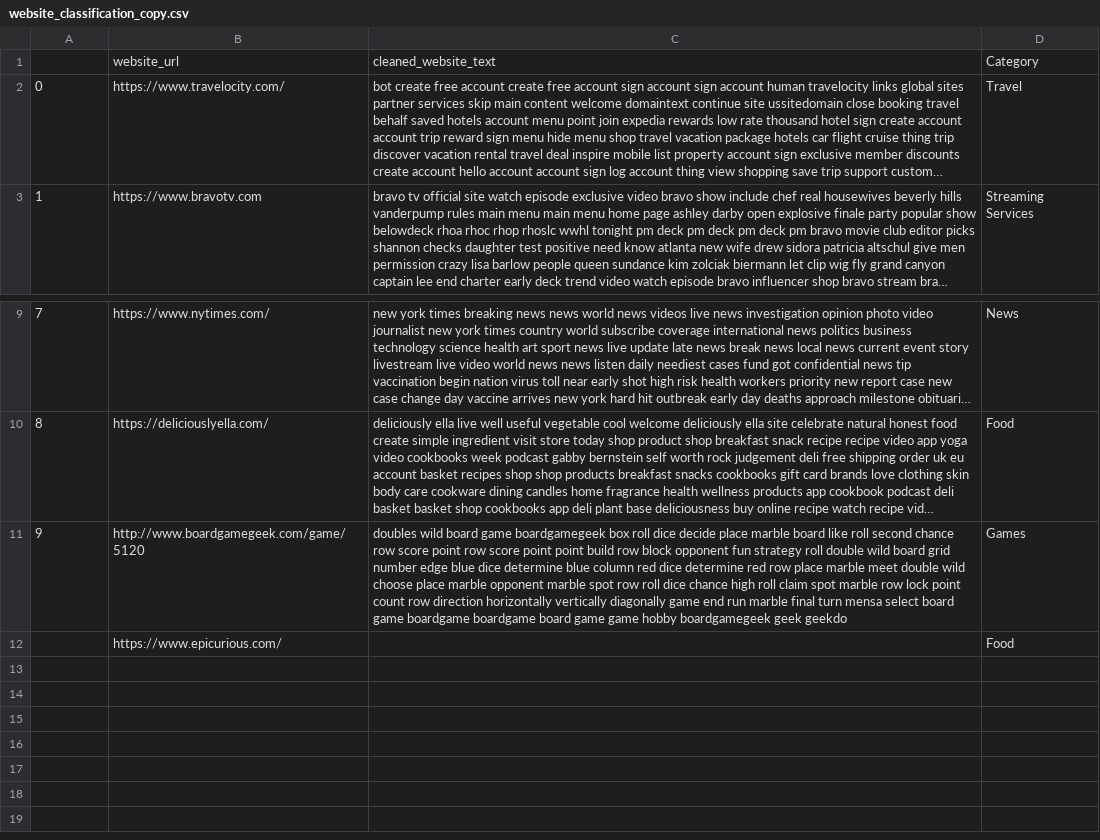
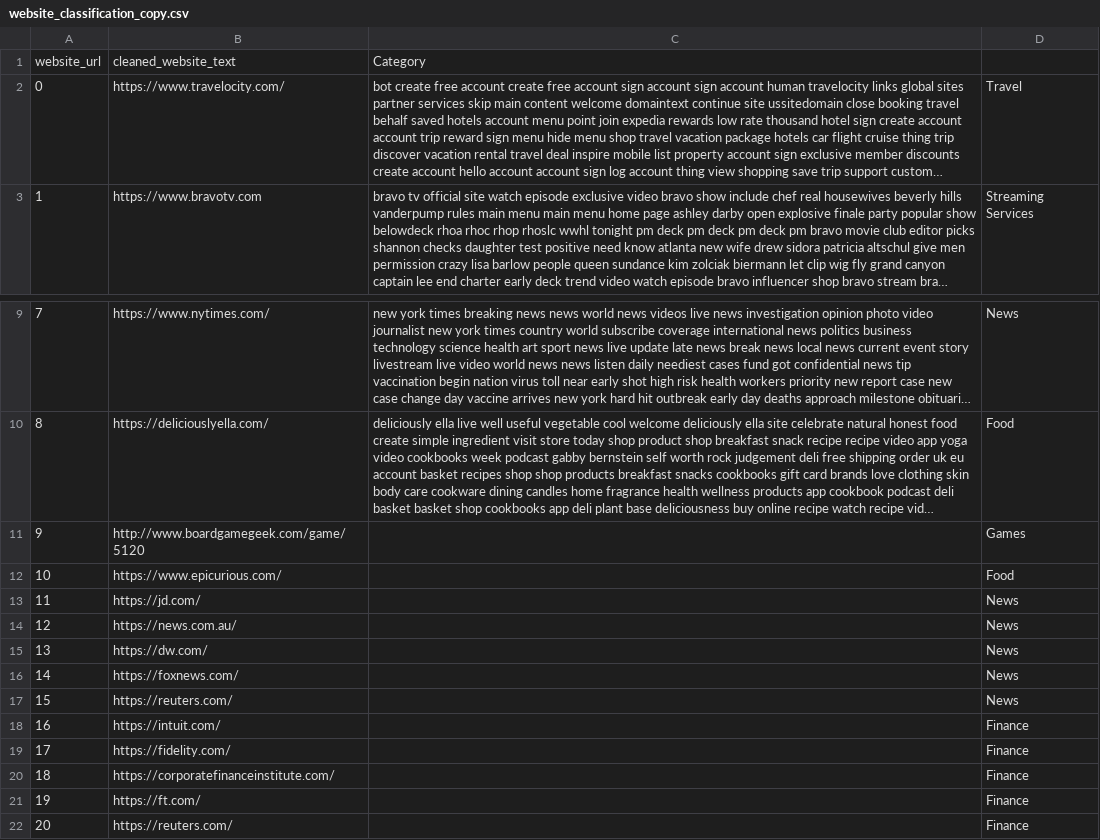
Before and after one commit to andreititussandu/topic_analysis_summarization, a CSV file: website_classification_copy.csv, drawn as a sheet; only a part is shown, gaps mark what is left out; long unchanged cells end in …; removed rows and columns are numbered as before the commit, all else as after; the diff names each change by its address in the sheet, - before the commit and + after, or states it on an @@ line.

```diff
--- a/website_classification_copy.csv
+++ b/website_classification_copy.csv
-row 1:  | website_url | cleaned_website_text | Category
+row 1: website_url | cleaned_website_text | Category
-C11: doubles wild board game boardgamegeek box roll dice decide place marble board like roll second chance row score point row score point point build row block opponent fun strategy roll double wild board grid number edge blue dice determine blue column red dice determine red row place marble meet double wild choose place marble opponent marble spot row roll dice chance high roll claim spot marble row lock point count row direction horizontally vertically diagonally game end run marble final turn mensa select board game boardgame boardgame board game game hobby boardgamegeek geek geekdo
+C11: (empty)
@@ column A renumbered in row 12 @@
+row 13: 11 | https://jd.com/ |  | News
+row 14: 12 | https://news.com.au/ |  | News
+row 15: 13 | https://dw.com/ |  | News
+row 16: 14 | https://foxnews.com/ |  | News
+row 17: 15 | https://reuters.com/ |  | News
+row 18: 16 | https://intuit.com/ |  | Finance
+row 19: 17 | https://fidelity.com/ |  | Finance
+row 20: 18 | https://corporatefinanceinstitute.com/ |  | Finance
+row 21: 19 | https://ft.com/ |  | Finance
+row 22: 20 | https://reuters.com/ |  | Finance
```
Also changed, not shown: 1 other file.
